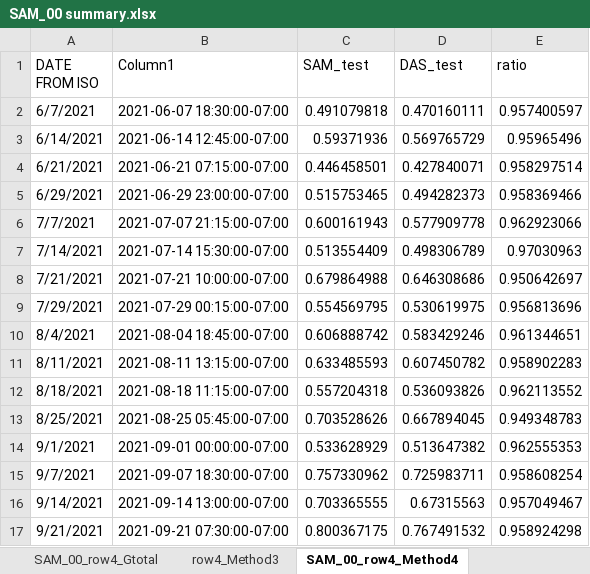
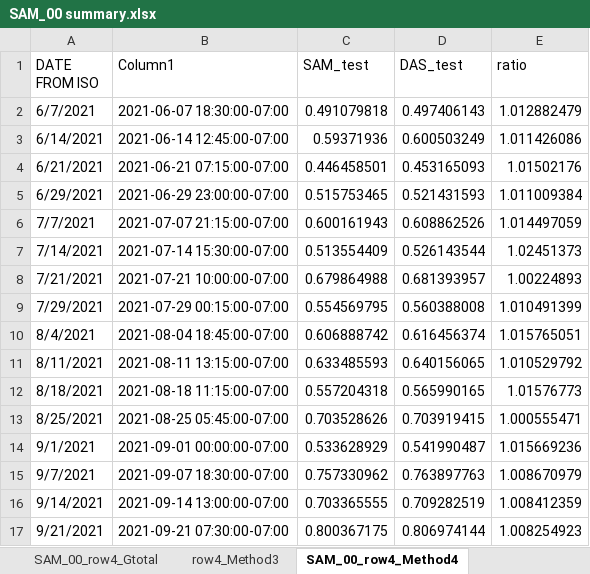
Before and after one commit to shirubana/Approaches2BifacialPerformanceMonitoring, an Excel workbook: Analysis/SAM_00 summary.xlsx, sheet SAM_00_row4_Method4, drawn as a sheet; only a part is shown; values as stored, in another font and other column widths than the file's, no borders; table styles not drawn; the diff covers the shown part only; the diff names each change by its address in the sheet, - before the commit and + after, or states it on an @@ line.

Commit message:
rerun with Method 4 calibration to 9.56A instead of 9.02A.

```diff
--- a/Analysis/SAM_00 summary.xlsx (sheet SAM_00_row4_Method4)
+++ b/Analysis/SAM_00 summary.xlsx (sheet SAM_00_row4_Method4)
-D2 (DAS_test): 0.470160111
+D2 (DAS_test): 0.497406143
-E2 (ratio): 0.957400597
+E2 (ratio): 1.012882479
-D3 (DAS_test): 0.569765729
+D3 (DAS_test): 0.600503249
-E3 (ratio): 0.95965496
+E3 (ratio): 1.011426086
-D4 (DAS_test): 0.427840071
+D4 (DAS_test): 0.453165093
-E4 (ratio): 0.958297514
+E4 (ratio): 1.01502176
-D5 (DAS_test): 0.494282373
+D5 (DAS_test): 0.521431593
-E5 (ratio): 0.958369466
+E5 (ratio): 1.011009384
-D6 (DAS_test): 0.577909778
+D6 (DAS_test): 0.608862526
-E6 (ratio): 0.962923066
+E6 (ratio): 1.014497059
-D7 (DAS_test): 0.498306789
+D7 (DAS_test): 0.526143544
-E7 (ratio): 0.97030963
+E7 (ratio): 1.02451373
-D8 (DAS_test): 0.646308686
+D8 (DAS_test): 0.681393957
-E8 (ratio): 0.950642697
+E8 (ratio): 1.00224893
-D9 (DAS_test): 0.530619975
+D9 (DAS_test): 0.560388008
-E9 (ratio): 0.956813696
+E9 (ratio): 1.010491399
-D10 (DAS_test): 0.583429246
+D10 (DAS_test): 0.616456374
-E10 (ratio): 0.961344651
+E10 (ratio): 1.015765051
-D11 (DAS_test): 0.607450782
+D11 (DAS_test): 0.640156065
-E11 (ratio): 0.958902283
+E11 (ratio): 1.010529792
-D12 (DAS_test): 0.536093826
+D12 (DAS_test): 0.565990165
-E12 (ratio): 0.962113552
+E12 (ratio): 1.01576773
-D13 (DAS_test): 0.667894045
+D13 (DAS_test): 0.703919415
-E13 (ratio): 0.949348783
+E13 (ratio): 1.000555471
-D14 (DAS_test): 0.513647382
+D14 (DAS_test): 0.541990487
-E14 (ratio): 0.962555353
+E14 (ratio): 1.015669236
-D15 (DAS_test): 0.725983711
+D15 (DAS_test): 0.763897763
-E15 (ratio): 0.958608254
+E15 (ratio): 1.008670979
-D16 (DAS_test): 0.67315563
+D16 (DAS_test): 0.709282519
-E16 (ratio): 0.957049467
+E16 (ratio): 1.008412359
-D17 (DAS_test): 0.767491532
+D17 (DAS_test): 0.806974144
-E17 (ratio): 0.958924298
+E17 (ratio): 1.008254923
```
Also changed, not shown: 70 edited cells elsewhere in this sheet, sheet row4RefModvsRow8POA, sheet row2RefMod_vRow8POA, sheet SAM_00_row2_Method4, sheet Figures, charts or pictures, 2 other files.
